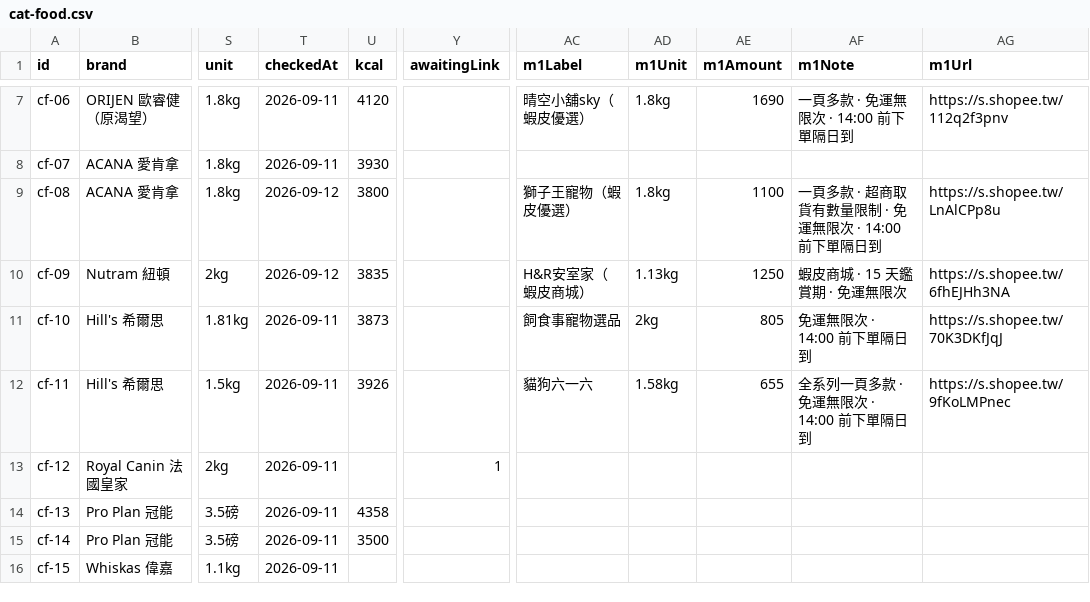
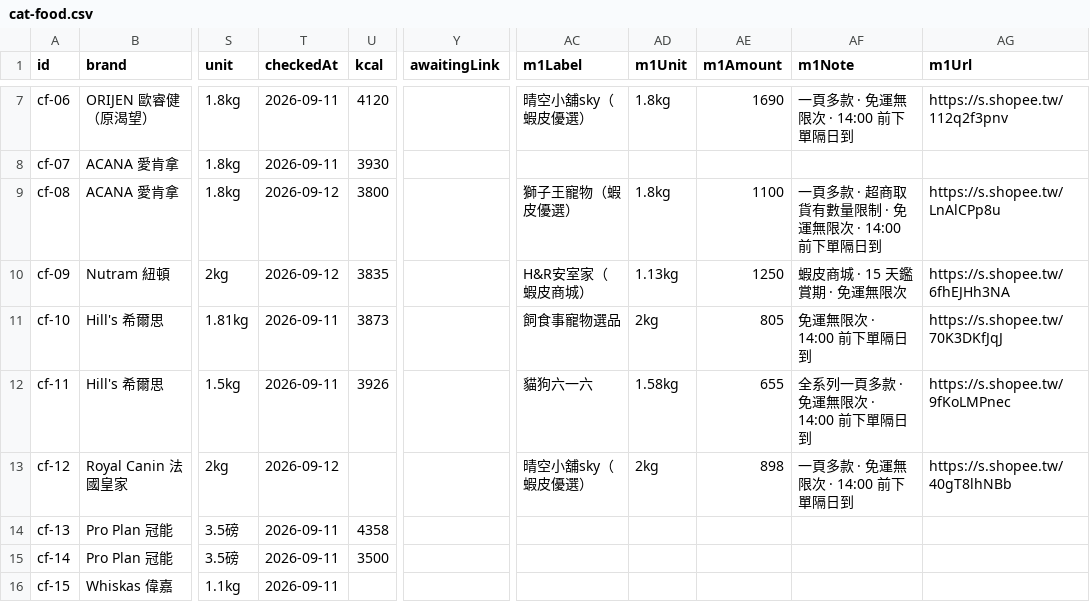
Before and after one commit to Tim-xuan-you/zone27-web, a CSV file: data/cat-food.csv, drawn as a sheet; only a part is shown, gaps mark what is left out; the diff names each change by its address in the sheet, - before the commit and + after, or states it on an @@ line.

```diff
--- a/data/cat-food.csv
+++ b/data/cat-food.csv
-T13 (checkedAt): 2026-09-11
+T13 (checkedAt): 2026-09-12
-Y13 (awaitingLink): 1
+Y13 (awaitingLink): (empty)
-AC13 (m1Label): (empty)
+AC13 (m1Label): 晴空小舖sky（蝦皮優選）
-AD13 (m1Unit): (empty)
+AD13 (m1Unit): 2kg
-AE13 (m1Amount): (empty)
+AE13 (m1Amount): 898
-AF13 (m1Note): (empty)
+AF13 (m1Note): 一頁多款 · 免運無限次 · 14:00 前下單隔日到
-AG13 (m1Url): (empty)
+AG13 (m1Url): https://s.shopee.tw/40gT8lhNBb
```
Also changed, not shown: 2 other files.
